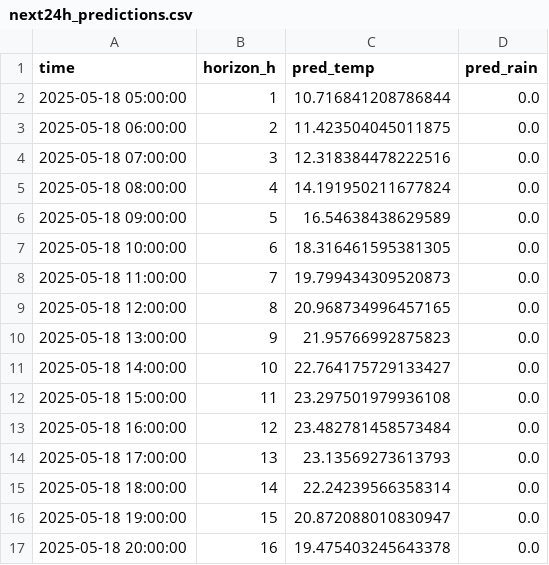
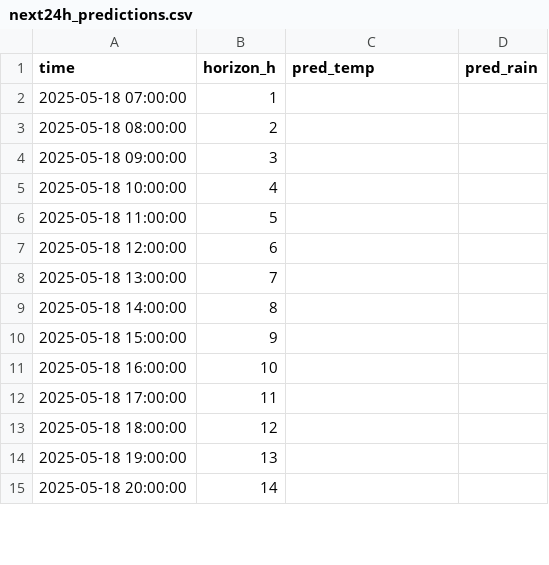
Before and after one commit to ColaCaos/ColaCAOS, a CSV file: multiestacion/funcionando/c/EstacionVirtual/results/next24h_predictions.csv, drawn as a sheet; only a part is shown; the diff covers the shown part only.

Commit message:
Update predictions [skip ci]

```diff
--- a/multiestacion/funcionando/c/EstacionVirtual/results/next24h_predictions.csv
+++ b/multiestacion/funcionando/c/EstacionVirtual/results/next24h_predictions.csv
@@ -1,17 +1,15 @@
 time,horizon_h,pred_temp,pred_rain
-2025-05-18 05:00:00,1,10.716841208786844,0.0
-2025-05-18 06:00:00,2,11.423504045011875,0.0
-2025-05-18 07:00:00,3,12.318384478222516,0.0
-2025-05-18 08:00:00,4,14.191950211677824,0.0
-2025-05-18 09:00:00,5,16.54638438629589,0.0
-2025-05-18 10:00:00,6,18.316461595381305,0.0
-2025-05-18 11:00:00,7,19.799434309520873,0.0
-2025-05-18 12:00:00,8,20.968734996457165,0.0
-2025-05-18 13:00:00,9,21.95766992875823,0.0
-2025-05-18 14:00:00,10,22.764175729133427,0.0
-2025-05-18 15:00:00,11,23.297501979936108,0.0
-2025-05-18 16:00:00,12,23.482781458573484,0.0
-2025-05-18 17:00:00,13,23.13569273613793,0.0
-2025-05-18 18:00:00,14,22.24239566358314,0.0
-2025-05-18 19:00:00,15,20.872088010830947,0.0
-2025-05-18 20:00:00,16,19.475403245643378,0.0
+2025-05-18 07:00:00,1,,
+2025-05-18 08:00:00,2,,
+2025-05-18 09:00:00,3,,
+2025-05-18 10:00:00,4,,
+2025-05-18 11:00:00,5,,
+2025-05-18 12:00:00,6,,
+2025-05-18 13:00:00,7,,
+2025-05-18 14:00:00,8,,
+2025-05-18 15:00:00,9,,
+2025-05-18 16:00:00,10,,
+2025-05-18 17:00:00,11,,
+2025-05-18 18:00:00,12,,
+2025-05-18 19:00:00,13,,
+2025-05-18 20:00:00,14,,
```
Also changed, not shown: 2 added rows and 24 edited cells elsewhere in this file, multiestacion/funcionando/c/EstacionVirtual/results/rain_24h_wide.csv, multiestacion/funcionando/c/EstacionVirtual/results/temperature_24h_wide.csv, 2 other files.
